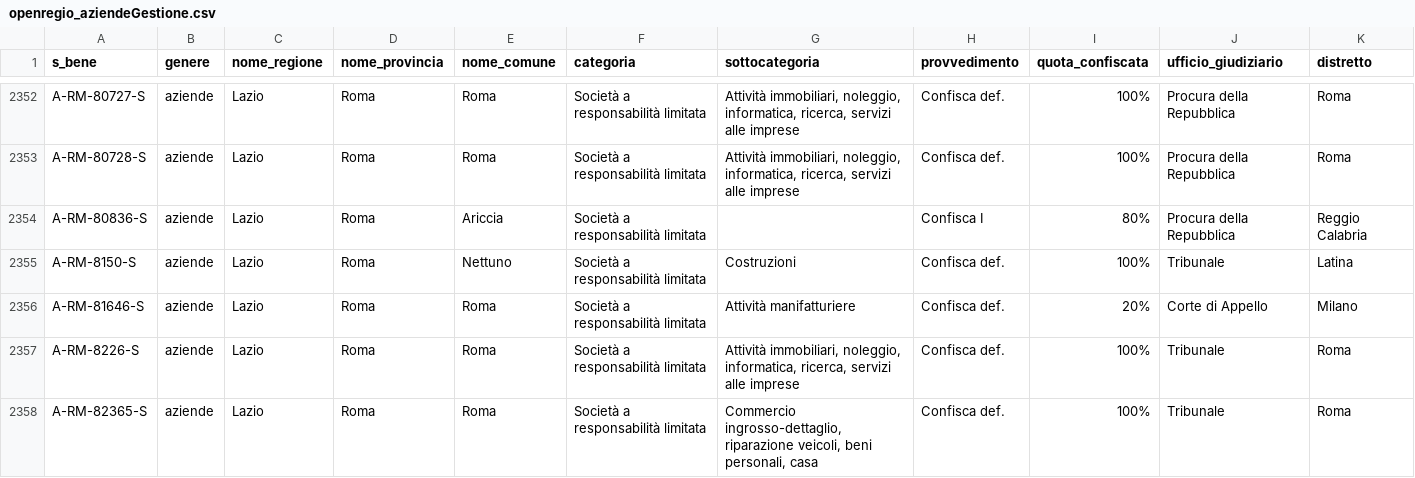
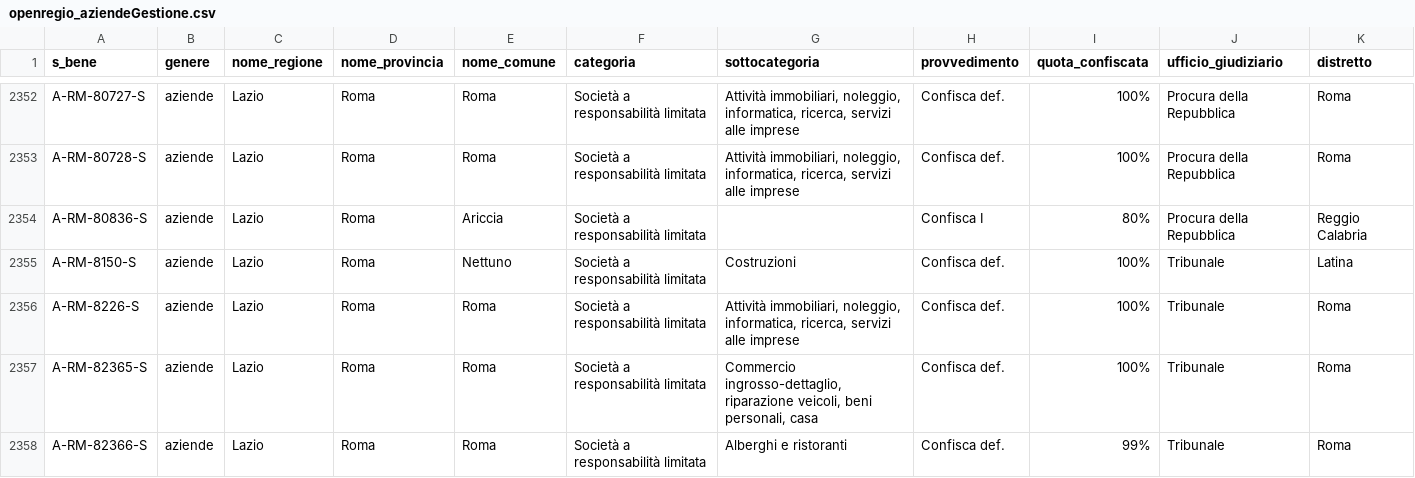
Before and after one commit to aborruso/firstaction, a CSV file: openregio_aziendeGestione.csv, drawn as a sheet; only a part is shown, gaps mark what is left out; the shorter side is filled out with more unchanged rows; rows hold the shown columns only; the diff names each change by its address in the sheet, - before the commit and + after, or states it on an @@ line.

```diff
--- a/openregio_aziendeGestione.csv
+++ b/openregio_aziendeGestione.csv
-row 2356: A-RM-81646-S | aziende | Lazio | Roma | Roma | Società a responsabilità limitata | Attività manifatturiere | Confisca def. | 20% | Corte di Appello | Milano
```
Also changed, not shown: openregio_procedureGestione.csv, processing/log.csv, 3 other files.
